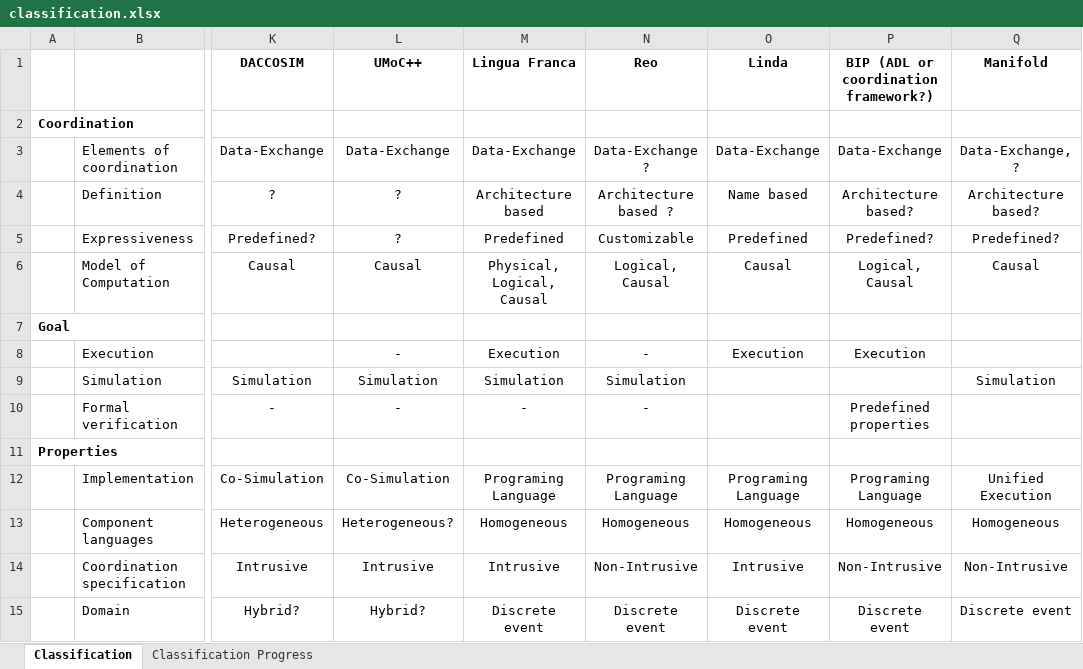
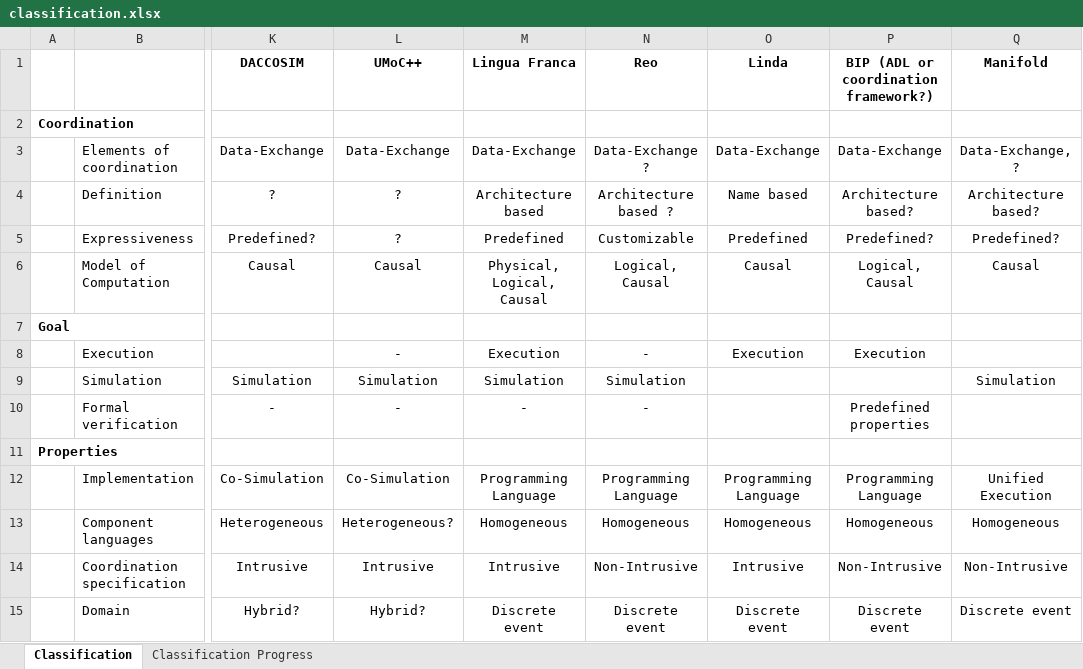
Before and after one commit to timKraeuter/Coordination-2024, an Excel workbook: artifacts/classification.xlsx, sheet Classification, drawn as a sheet; only a part is shown, gaps mark what is left out; values as stored, in another font and other column widths than the file's, no borders; charts and pictures not drawn; the diff names each change by its address in the sheet, - before the commit and + after, or states it on an @@ line.

Commit message:
Description and typos

```diff
--- a/artifacts/classification.xlsx (sheet Classification)
+++ b/artifacts/classification.xlsx (sheet Classification)
-M12 (Lingua Franca): Programing Language
+M12 (Lingua Franca): Programming Language
-N12 (Reo): Programing Language
+N12 (Reo): Programming Language
-O12 (Linda): Programing Language
+O12 (Linda): Programming Language
-P12: Programing Language
+P12: Programming Language
```
Also changed, not shown: 1 other file.
